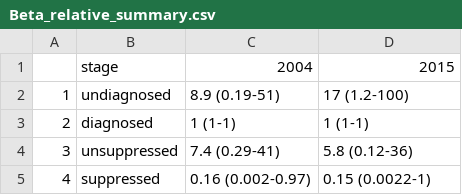
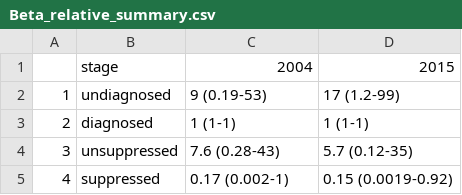
Before and after one commit to The-Kirby-Institute/Cascade_Incidence, a CSV file: output/Cascade_Bayes_2015Partner/Beta_relative_summary.csv, drawn as a sheet.

```diff
--- a/output/Cascade_Bayes_2015Partner/Beta_relative_summary.csv
+++ b/output/Cascade_Bayes_2015Partner/Beta_relative_summary.csv
@@ -1,5 +1,5 @@
 "","stage","2004","2015"
-"1","undiagnosed","8.9 (0.19-51)","17 (1.2-100)"
+"1","undiagnosed","9 (0.19-53)","17 (1.2-99)"
 "2","diagnosed","1 (1-1)","1 (1-1)"
-"3","unsuppressed","7.4 (0.29-41)","5.8 (0.12-36)"
-"4","suppressed","0.16 (0.002-0.97)","0.15 (0.0022-1)"
+"3","unsuppressed","7.6 (0.28-43)","5.7 (0.12-35)"
+"4","suppressed","0.17 (0.002-1)","0.15 (0.0019-0.92)"
```
Also changed, not shown: output/Cascade_Bayes_2015Partner/Beta_summary.csv, output/Cascade_Bayes_2015Partner/Source_Infections.csv, 3 other files.
